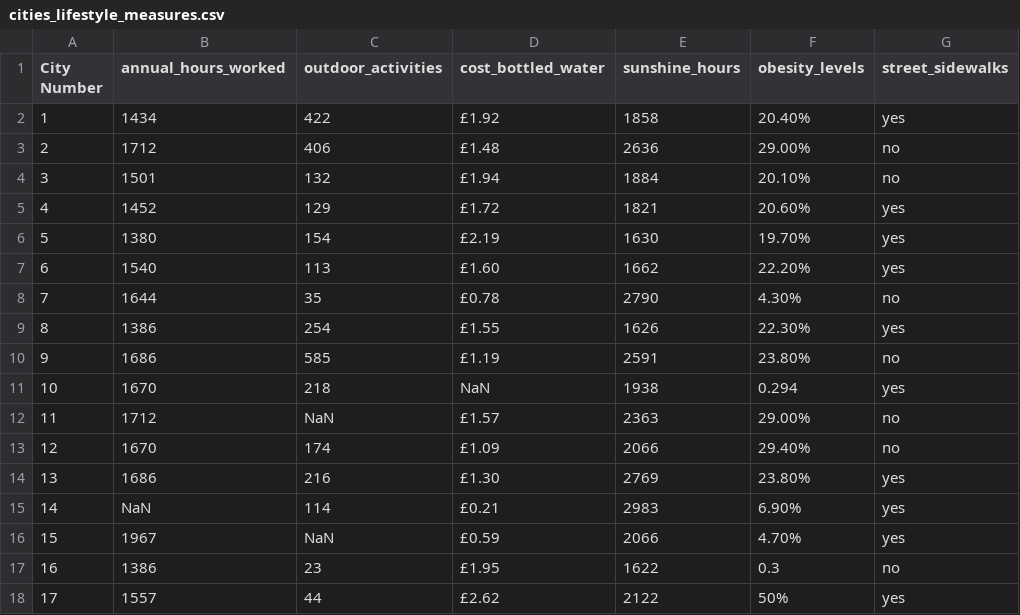
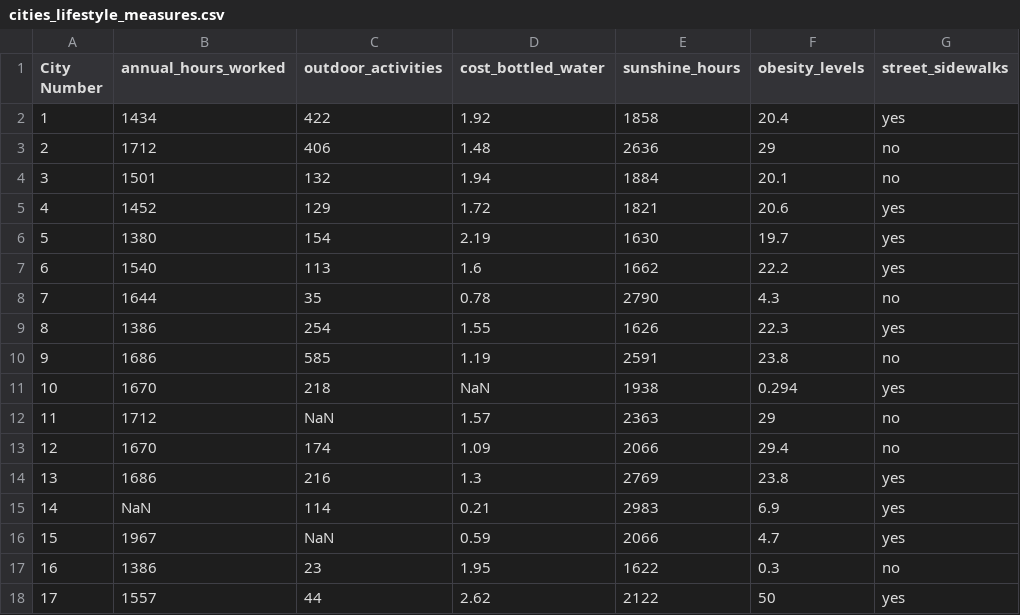
Before and after one commit to Object-Oriented-Programming-2024/Object-Oriented-Programming, a CSV file: Chapter8/cities_lifestyle_measures.csv, drawn as a sheet; only a part is shown; the diff covers the shown part only; the diff names each change by its address in the sheet, - before the commit and + after, or states it on an @@ line.

Commit message:
Merge remote-tracking branch 'origin/main'

```diff
--- a/Chapter8/cities_lifestyle_measures.csv
+++ b/Chapter8/cities_lifestyle_measures.csv
-D2 (cost_bottled_water): £1.92
+D2 (cost_bottled_water): 1.92
-F2 (obesity_levels): 20.40%
+F2 (obesity_levels): 20.4
-D3 (cost_bottled_water): £1.48
+D3 (cost_bottled_water): 1.48
-F3 (obesity_levels): 29.00%
+F3 (obesity_levels): 29
-D4 (cost_bottled_water): £1.94
+D4 (cost_bottled_water): 1.94
-F4 (obesity_levels): 20.10%
+F4 (obesity_levels): 20.1
-D5 (cost_bottled_water): £1.72
+D5 (cost_bottled_water): 1.72
-F5 (obesity_levels): 20.60%
+F5 (obesity_levels): 20.6
-D6 (cost_bottled_water): £2.19
+D6 (cost_bottled_water): 2.19
-F6 (obesity_levels): 19.70%
+F6 (obesity_levels): 19.7
-D7 (cost_bottled_water): £1.60
+D7 (cost_bottled_water): 1.6
-F7 (obesity_levels): 22.20%
+F7 (obesity_levels): 22.2
-D8 (cost_bottled_water): £0.78
+D8 (cost_bottled_water): 0.78
-F8 (obesity_levels): 4.30%
+F8 (obesity_levels): 4.3
-D9 (cost_bottled_water): £1.55
+D9 (cost_bottled_water): 1.55
-F9 (obesity_levels): 22.30%
+F9 (obesity_levels): 22.3
-D10 (cost_bottled_water): £1.19
+D10 (cost_bottled_water): 1.19
-F10 (obesity_levels): 23.80%
+F10 (obesity_levels): 23.8
-D12 (cost_bottled_water): £1.57
+D12 (cost_bottled_water): 1.57
-F12 (obesity_levels): 29.00%
+F12 (obesity_levels): 29
-D13 (cost_bottled_water): £1.09
+D13 (cost_bottled_water): 1.09
-F13 (obesity_levels): 29.40%
+F13 (obesity_levels): 29.4
-D14 (cost_bottled_water): £1.30
+D14 (cost_bottled_water): 1.3
-F14 (obesity_levels): 23.80%
+F14 (obesity_levels): 23.8
-D15 (cost_bottled_water): £0.21
+D15 (cost_bottled_water): 0.21
-F15 (obesity_levels): 6.90%
+F15 (obesity_levels): 6.9
-D16 (cost_bottled_water): £0.59
+D16 (cost_bottled_water): 0.59
-F16 (obesity_levels): 4.70%
+F16 (obesity_levels): 4.7
-D17 (cost_bottled_water): £1.95
+D17 (cost_bottled_water): 1.95
-D18 (cost_bottled_water): £2.62
+D18 (cost_bottled_water): 2.62
-F18 (obesity_levels): 50%
+F18 (obesity_levels): 50
```
Also changed, not shown: 13 edited cells elsewhere in this file.
